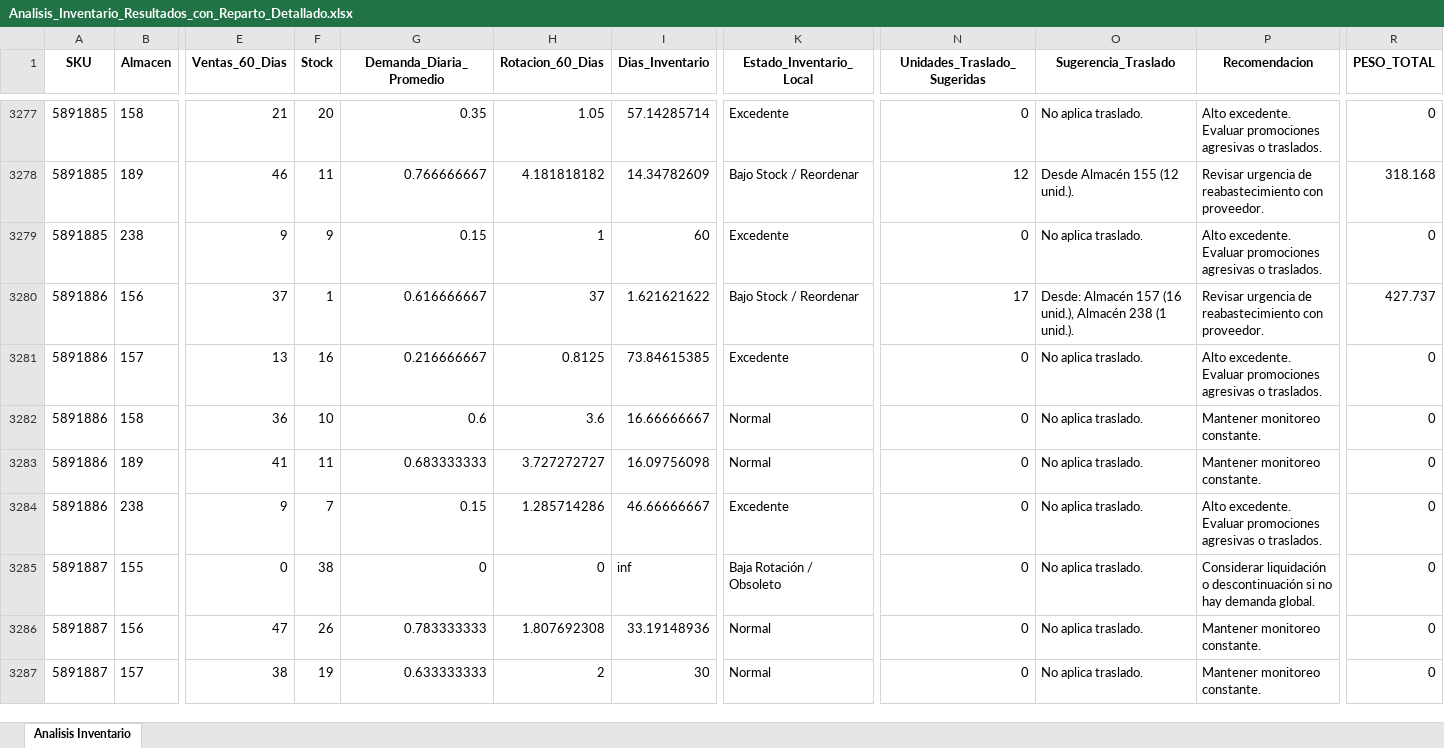
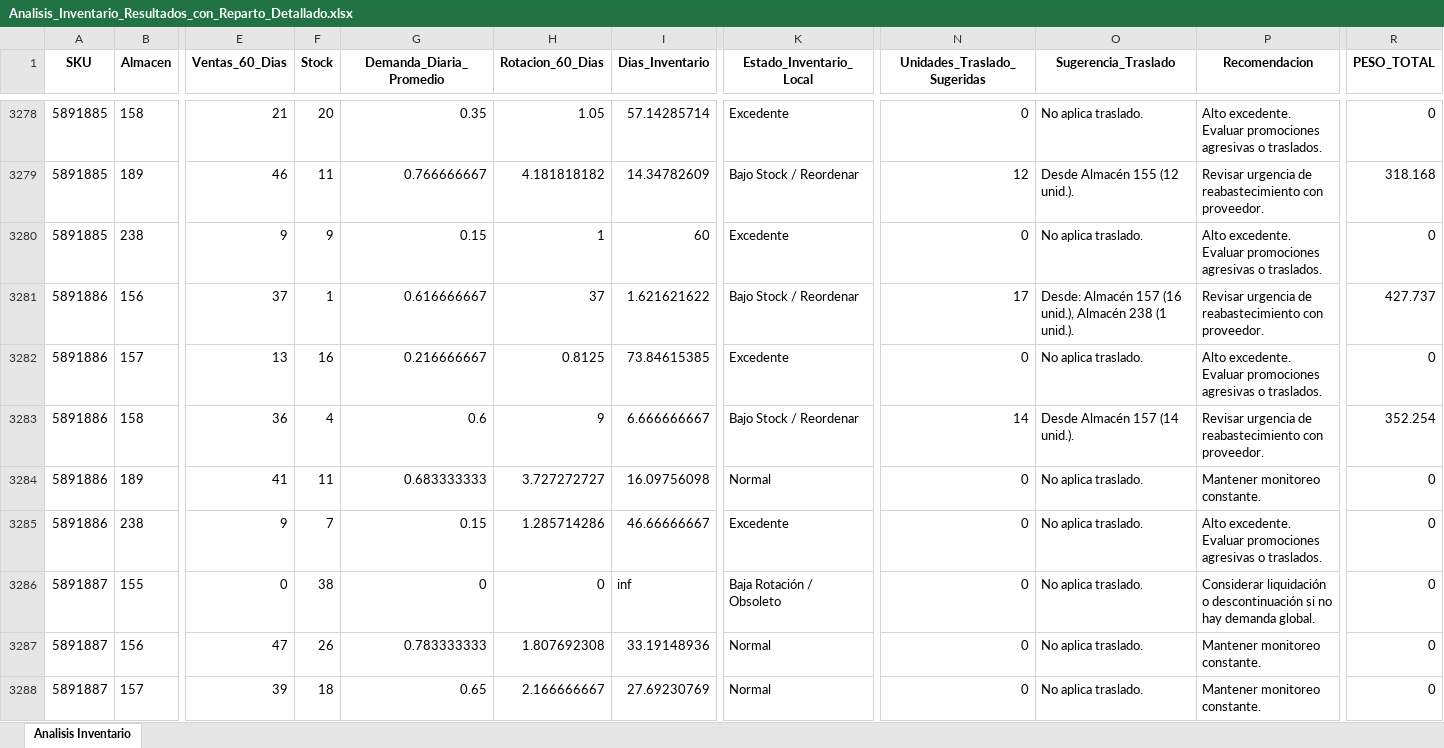
Before and after one commit to DiegoMao201/Rotacion-Iventarios, an Excel workbook: Analisis_Inventario_Resultados_con_Reparto_Detallado.xlsx, sheet Analisis Inventario, drawn as a sheet; only a part is shown, gaps mark what is left out; values as stored, in another font and other column widths than the file's, no borders; addresses are those after the commit; the diff covers the shown part only; the diff names each change by its address in the sheet, - before the commit and + after, or states it on an @@ line.

```diff
--- a/Analisis_Inventario_Resultados_con_Reparto_Detallado.xlsx (sheet Analisis Inventario)
+++ b/Analisis_Inventario_Resultados_con_Reparto_Detallado.xlsx (sheet Analisis Inventario)
-F3283 (Stock): 10
+F3283 (Stock): 4
-H3283 (Rotacion_60_Dias): 3.6
+H3283 (Rotacion_60_Dias): 9
-I3283 (Dias_Inventario): 16.66666667
+I3283 (Dias_Inventario): 6.666666667
-K3283 (Estado_Inventario_Local): Normal
+K3283 (Estado_Inventario_Local): Bajo Stock / Reordenar
-N3283 (Unidades_Traslado_Sugeridas): 0
+N3283 (Unidades_Traslado_Sugeridas): 14
-O3283 (Sugerencia_Traslado): No aplica traslado.
+O3283 (Sugerencia_Traslado): Desde Almacén 157 (14 unid.).
-P3283 (Recomendacion): Mantener monitoreo constante.
+P3283 (Recomendacion): Revisar urgencia de reabastecimiento con proveedor.
-R3283 (PESO_TOTAL): 0
+R3283 (PESO_TOTAL): 352.254
-E3288 (Ventas_60_Dias): 38
+E3288 (Ventas_60_Dias): 39
-F3288 (Stock): 19
+F3288 (Stock): 18
-G3288 (Demanda_Diaria_Promedio): 0.633333333
+G3288 (Demanda_Diaria_Promedio): 0.65
-H3288 (Rotacion_60_Dias): 2
+H3288 (Rotacion_60_Dias): 2.166666667
-I3288 (Dias_Inventario): 30
+I3288 (Dias_Inventario): 27.69230769
```
Also changed, not shown: 3 added rows, 3 removed rows and 625 edited cells elsewhere in this sheet.
